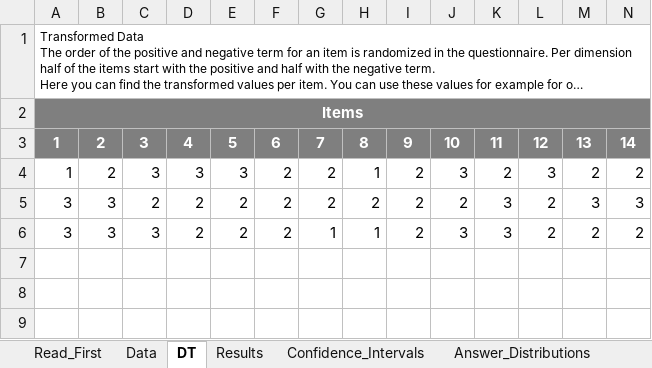
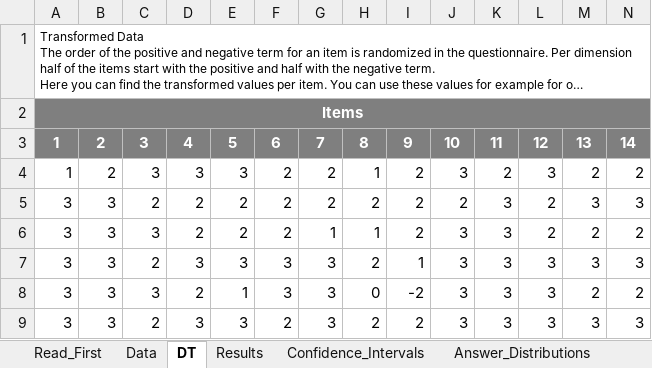
Before and after one commit to Riz97/Master-Thesis, an Excel workbook: Questionnaire/EUQ/UEQ_Data_Analysis_Tool_Version12_User.xlsx, sheet DT, drawn as a sheet; only a part is shown; long unchanged cells end in …; values as stored, in another font and other column widths than the file's, no borders; rows hold the shown columns only; the diff names each change by its address in the sheet, - before the commit and + after, or states it on an @@ line.

```diff
--- a/Questionnaire/EUQ/UEQ_Data_Analysis_Tool_Version12_User.xlsx (sheet DT)
+++ b/Questionnaire/EUQ/UEQ_Data_Analysis_Tool_Version12_User.xlsx (sheet DT)
+row 7: 3 | 3 | 2 | 3 | 3 | 3 | 3 | 2 | 1 | 3 | 3 | 3 | 3 | 3
+row 8: 3 | 3 | 3 | 2 | 1 | 3 | 3 | 0 | -2 | 3 | 3 | 3 | 2 | 2
+row 9: 3 | 3 | 2 | 3 | 3 | 2 | 3 | 2 | 2 | 3 | 3 | 3 | 3 | 3
```
Also changed, not shown: sheet Confidence_Intervals, sheet Scale_Consistency, sheet Results, sheet Inconsistencies, sheet Data, sheet Sample_Size, 3 more sheets, formulas that keep their value, charts or pictures, Questionnaire/SUS/User_SUS.xlsx.
